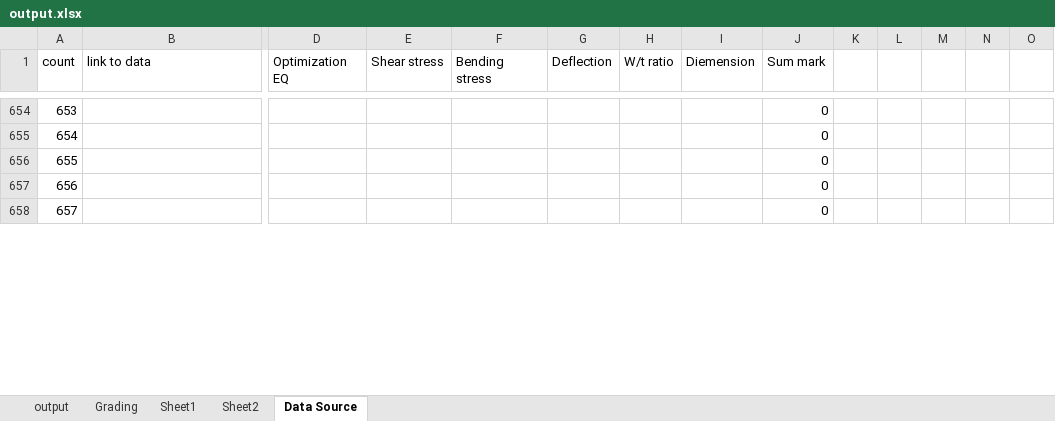
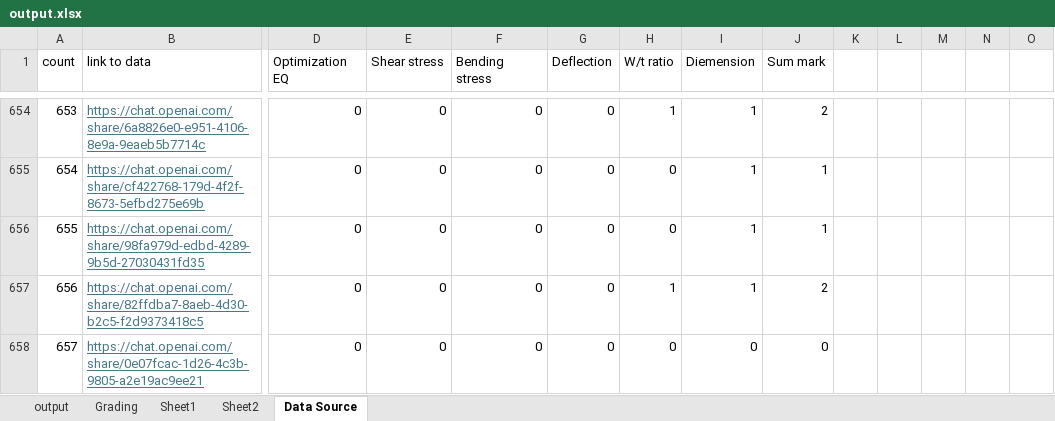
Before and after one commit to ScorchingSoul/MSE726_Project2, an Excel workbook: output.xlsx, sheet Data Source, drawn as a sheet; only a part is shown, gaps mark what is left out; values as stored, in another font and other column widths than the file's, no borders; the diff covers the shown part only; the diff names each change by its address in the sheet, - before the commit and + after, or states it on an @@ line.

```diff
--- a/output.xlsx (sheet Data Source)
+++ b/output.xlsx (sheet Data Source)
-B654 (link to data): (empty)
+B654 (link to data): https://chat.openai.com/share/6a8826e0-e951-4106-8e9a-9eaeb5b7714c
-D654:D658 (Optimization EQ): (empty)
+D654:D658 (Optimization EQ): 0
-E654:E658 (Shear stress): (empty)
+E654:E658 (Shear stress): 0
-F654:F658 (Bending stress): (empty)
+F654:F658 (Bending stress): 0
-G654:G658 (Deflection): (empty)
+G654:G658 (Deflection): 0
-H654 (W/t ratio): (empty)
+H654 (W/t ratio): 1
-I654:I657 (Diemension): (empty)
+I654:I657 (Diemension): 1
-J654 (Sum mark): 0
+J654 (Sum mark): 2
-B655 (link to data): (empty)
+B655 (link to data): https://chat.openai.com/share/cf422768-179d-4f2f-8673-5efbd275e69b
-H655:H656 (W/t ratio): (empty)
+H655:H656 (W/t ratio): 0
-J655:J656 (Sum mark): 0
+J655:J656 (Sum mark): 1
-B656 (link to data): (empty)
+B656 (link to data): https://chat.openai.com/share/98fa979d-edbd-4289-9b5d-27030431fd35
-B657 (link to data): (empty)
+B657 (link to data): https://chat.openai.com/share/82ffdba7-8aeb-4d30-b2c5-f2d9373418c5
-H657 (W/t ratio): (empty)
+H657 (W/t ratio): 1
-J657 (Sum mark): 0
+J657 (Sum mark): 2
-B658 (link to data): (empty)
+B658 (link to data): https://chat.openai.com/share/0e07fcac-1d26-4c3b-9805-a2e19ac9ee21
-H658 (W/t ratio): (empty)
+H658 (W/t ratio): 0
-I658 (Diemension): (empty)
+I658 (Diemension): 0
```
Also changed, not shown: 1501 edited cells and merged cells elsewhere in this sheet.
